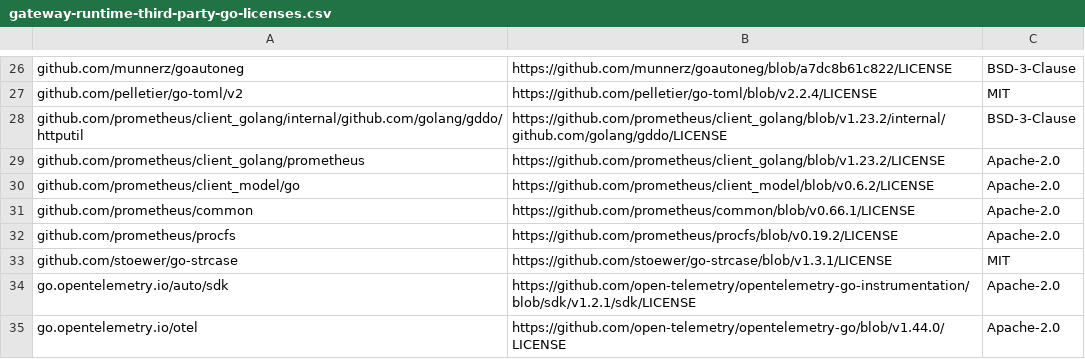
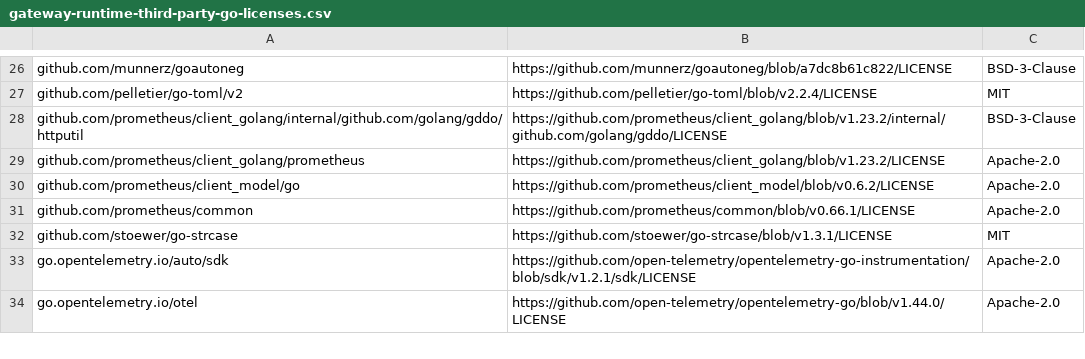
Before and after one commit to wso2/api-platform, a CSV file: license-reports/go/gateway-runtime-third-party-go-licenses.csv, drawn as a sheet; only a part is shown, gaps mark what is left out.

```diff
--- a/license-reports/go/gateway-runtime-third-party-go-licenses.csv
+++ b/license-reports/go/gateway-runtime-third-party-go-licenses.csv
@@ -31,3 +31,2 @@ github.com/prometheus/client_model/go,https://github.com/prometheus/client_model
 github.com/prometheus/common,https://github.com/prometheus/common/blob/v0.66.1/LICENSE,Apache-2.0
-github.com/prometheus/procfs,https://github.com/prometheus/procfs/blob/v0.19.2/LICENSE,Apache-2.0
 github.com/stoewer/go-strcase,https://github.com/stoewer/go-strcase/blob/v1.3.1/LICENSE,MIT
```
Also changed, not shown: license-reports/go/gateway-controller-third-party-go-licenses.csv, license-reports/go/platform-api-third-party-go-licenses.csv, 1 other file.
